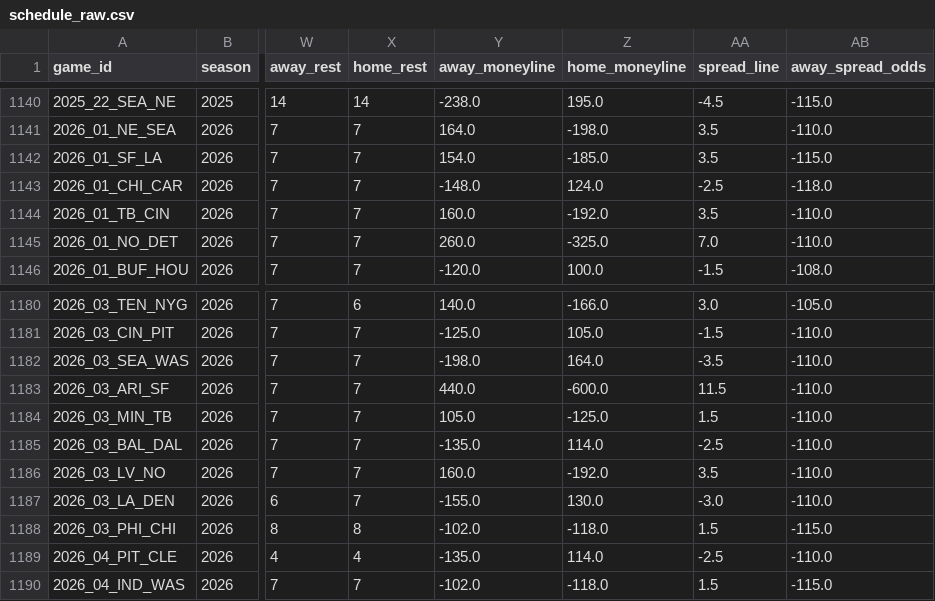
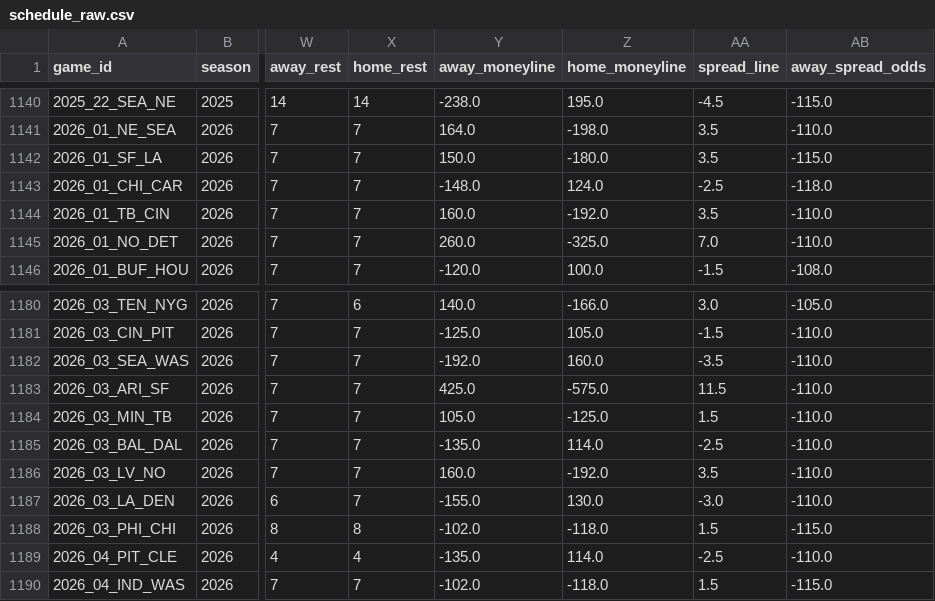
Before and after one commit to dstaggs-15/fantasymanager25, a CSV file: docs/data/raw/schedule_raw.csv, drawn as a sheet; only a part is shown, gaps mark what is left out; the diff names each change by its address in the sheet, - before the commit and + after, or states it on an @@ line.

```diff
--- a/docs/data/raw/schedule_raw.csv
+++ b/docs/data/raw/schedule_raw.csv
-Y1142 (away_moneyline): 154.0
+Y1142 (away_moneyline): 150.0
-Z1142 (home_moneyline): -185.0
+Z1142 (home_moneyline): -180.0
-Y1182 (away_moneyline): -198.0
+Y1182 (away_moneyline): -192.0
-Z1182 (home_moneyline): 164.0
+Z1182 (home_moneyline): 160.0
-Y1183 (away_moneyline): 440.0
+Y1183 (away_moneyline): 425.0
-Z1183 (home_moneyline): -600.0
+Z1183 (home_moneyline): -575.0
```
